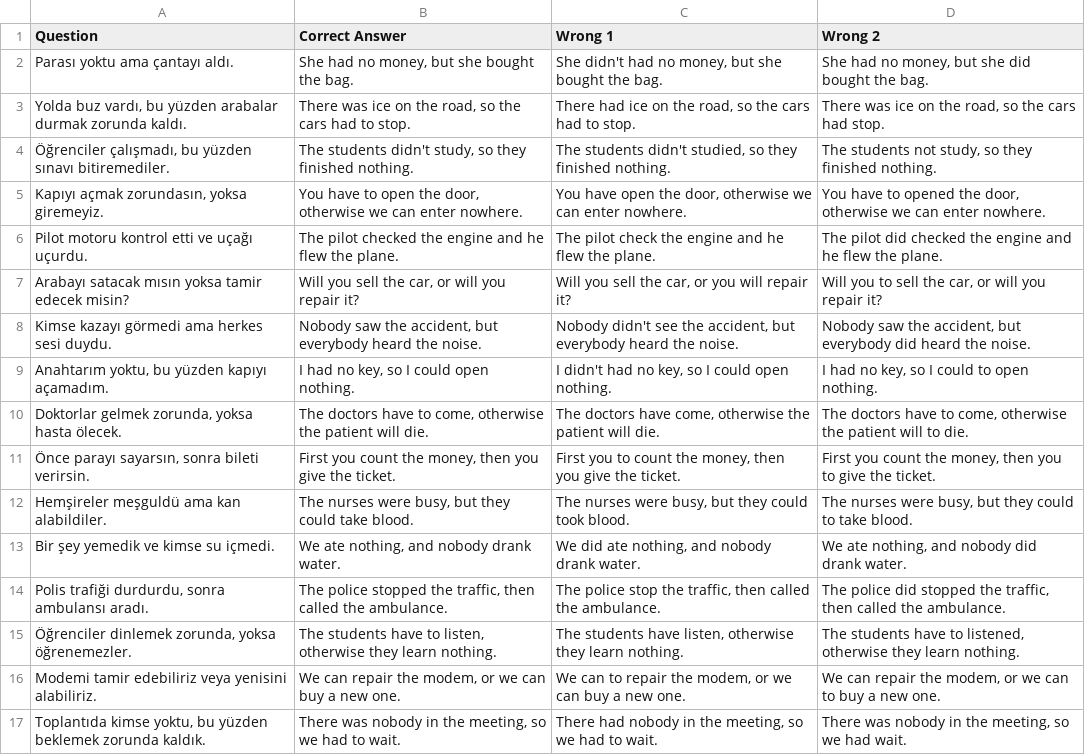
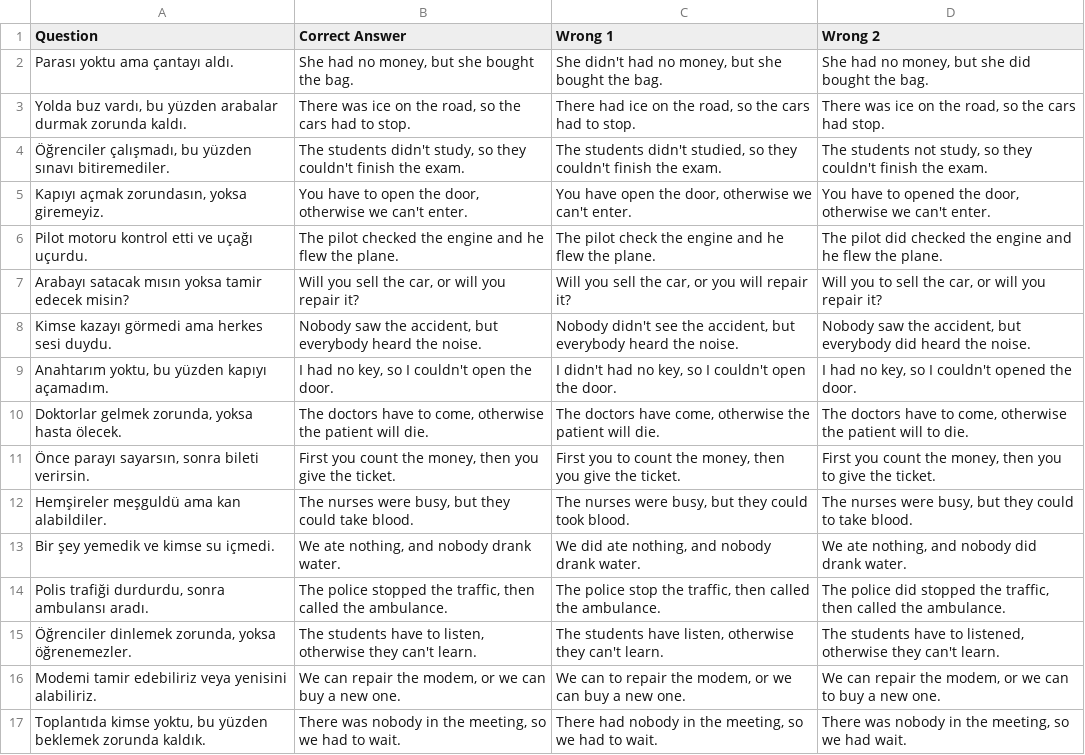
Before and after one commit to dogierez01/lingua-pahrmacia-interactive-lessons, a CSV file: lesson7.csv, drawn as a sheet; only a part is shown.

Commit message:
Update incorrect translations in lesson7.csv

```diff
--- a/lesson7.csv
+++ b/lesson7.csv
@@ -3,4 +3,4 @@
 "Yolda buz vardı, bu yüzden arabalar durmak zorunda kaldı.","There was ice on the road, so the cars had to stop.","There had ice on the road, so the cars had to stop.","There was ice on the road, so the cars had stop."
-"Öğrenciler çalışmadı, bu yüzden sınavı bitiremediler.","The students didn't study, so they finished nothing.","The students didn't studied, so they finished nothing.","The students not study, so they finished nothing."
-"Kapıyı açmak zorundasın, yoksa giremeyiz.","You have to open the door, otherwise we can enter nowhere.","You have open the door, otherwise we can enter nowhere.","You have to opened the door, otherwise we can enter nowhere."
+"Öğrenciler çalışmadı, bu yüzden sınavı bitiremediler.","The students didn't study, so they couldn't finish the exam.","The students didn't studied, so they couldn't finish the exam.","The students not study, so they couldn't finish the exam."
+"Kapıyı açmak zorundasın, yoksa giremeyiz.","You have to open the door, otherwise we can't enter.","You have open the door, otherwise we can't enter.","You have to opened the door, otherwise we can't enter."
 "Pilot motoru kontrol etti ve uçağı uçurdu.","The pilot checked the engine and he flew the plane.","The pilot check the engine and he flew the plane.","The pilot did checked the engine and he flew the plane."
@@ -8,3 +8,3 @@
 "Kimse kazayı görmedi ama herkes sesi duydu.","Nobody saw the accident, but everybody heard the noise.","Nobody didn't see the accident, but everybody heard the noise.","Nobody saw the accident, but everybody did heard the noise."
-"Anahtarım yoktu, bu yüzden kapıyı açamadım.","I had no key, so I could open nothing.","I didn't had no key, so I could open nothing.","I had no key, so I could to open nothing."
+"Anahtarım yoktu, bu yüzden kapıyı açamadım.","I had no key, so I couldn't open the door.","I didn't had no key, so I couldn't open the door.","I had no key, so I couldn't opened the door."
 "Doktorlar gelmek zorunda, yoksa hasta ölecek.","The doctors have to come, otherwise the patient will die.","The doctors have come, otherwise the patient will die.","The doctors have to come, otherwise the patient will to die."
@@ -14,3 +14,3 @@
 "Polis trafiği durdurdu, sonra ambulansı aradı.","The police stopped the traffic, then called the ambulance.","The police stop the traffic, then called the ambulance.","The police did stopped the traffic, then called the ambulance."
-"Öğrenciler dinlemek zorunda, yoksa öğrenemezler.","The students have to listen, otherwise they learn nothing.","The students have listen, otherwise they learn nothing.","The students have to listened, otherwise they learn nothing."
+"Öğrenciler dinlemek zorunda, yoksa öğrenemezler.","The students have to listen, otherwise they can't learn.","The students have listen, otherwise they can't learn.","The students have to listened, otherwise they can't learn."
 "Modemi tamir edebiliriz veya yenisini alabiliriz.","We can repair the modem, or we can buy a new one.","We can to repair the modem, or we can buy a new one.","We can repair the modem, or we can to buy a new one."
```
